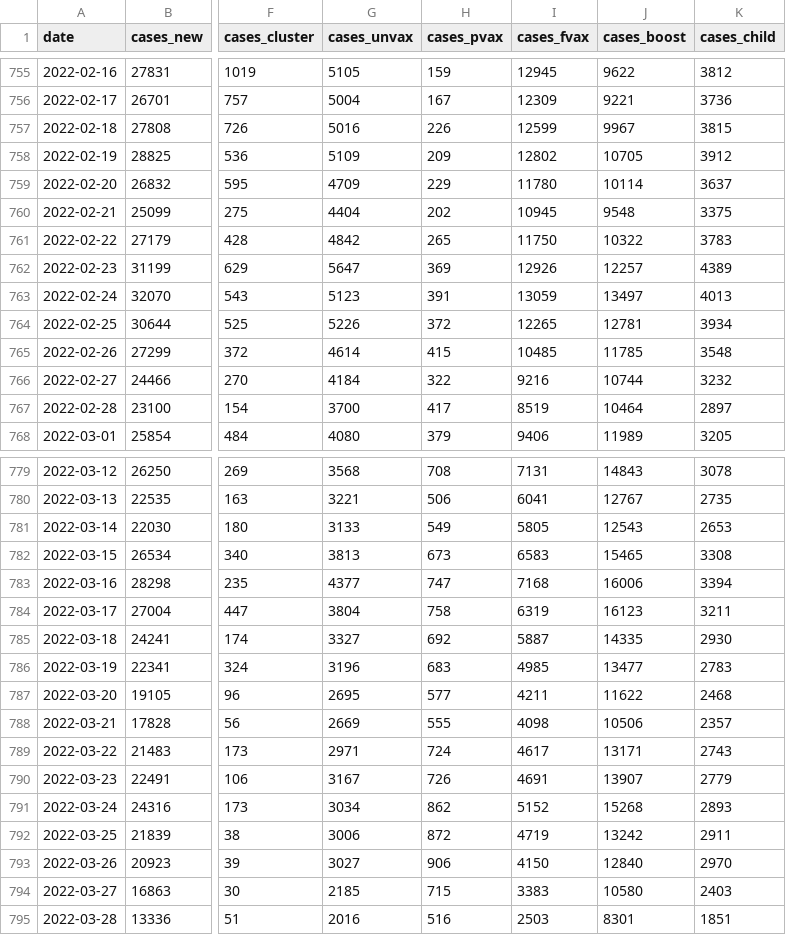
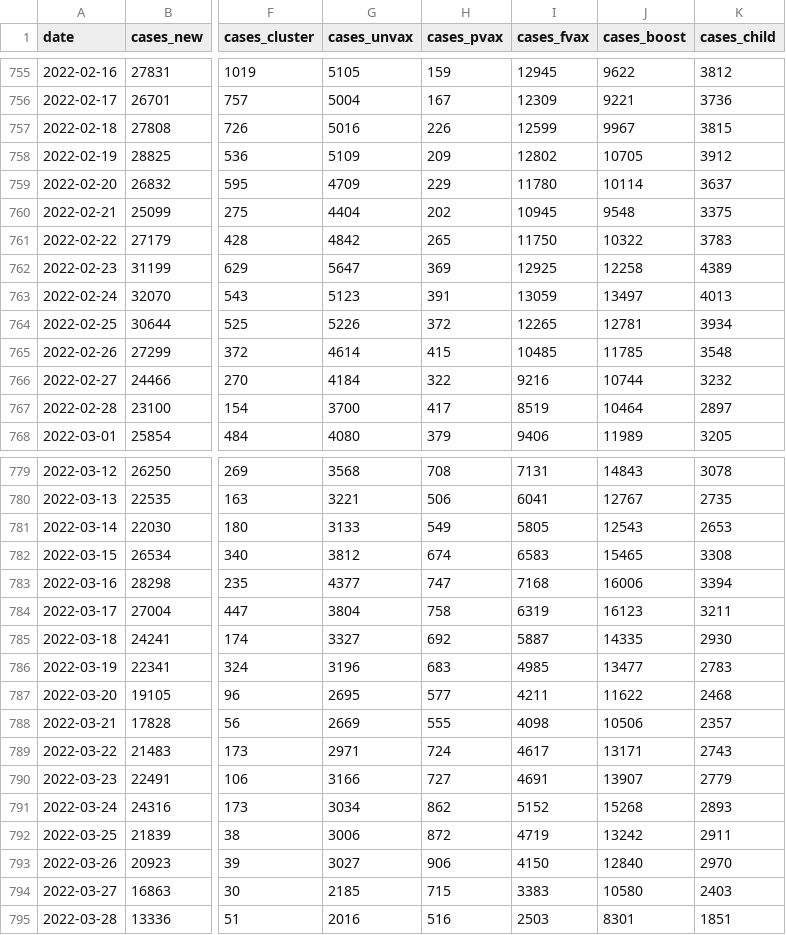
Before and after one commit to MoH-Malaysia/covid19-public, a CSV file: epidemic/cases_malaysia.csv, drawn as a sheet; only a part is shown, gaps mark what is left out; the diff covers the shown part only; the diff names each change by its address in the sheet, - before the commit and + after, or states it on an @@ line.

```diff
--- a/epidemic/cases_malaysia.csv
+++ b/epidemic/cases_malaysia.csv
-I762 (cases_fvax): 12926
+I762 (cases_fvax): 12925
-J762 (cases_boost): 12257
+J762 (cases_boost): 12258
-G782 (cases_unvax): 3813
+G782 (cases_unvax): 3812
-H782 (cases_pvax): 673
+H782 (cases_pvax): 674
-G790 (cases_unvax): 3167
+G790 (cases_unvax): 3166
-H790 (cases_pvax): 726
+H790 (cases_pvax): 727
```
Also changed, not shown: 1 added row and 17 edited cells elsewhere in this file, epidemic/cases_state.csv, epidemic/deaths_state.csv, 8 other files.
